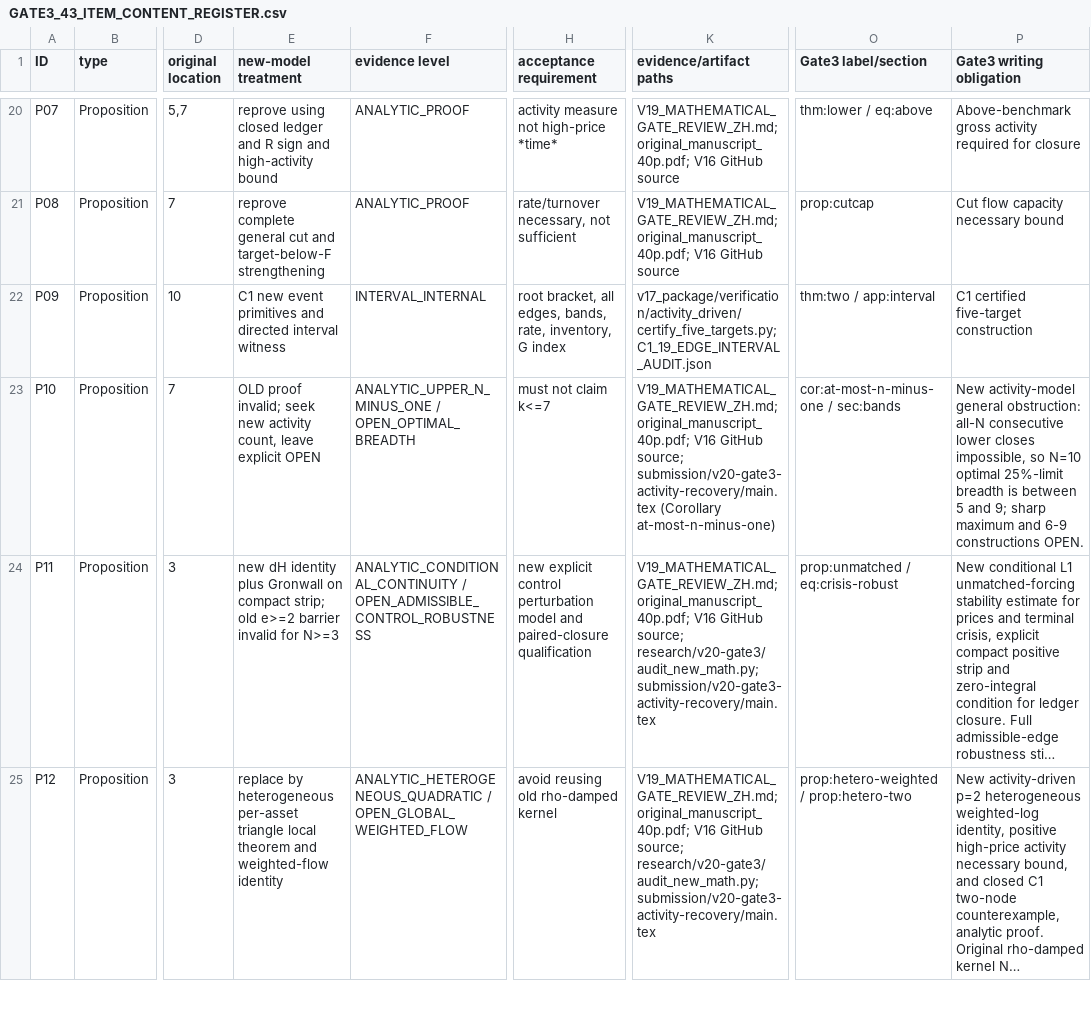
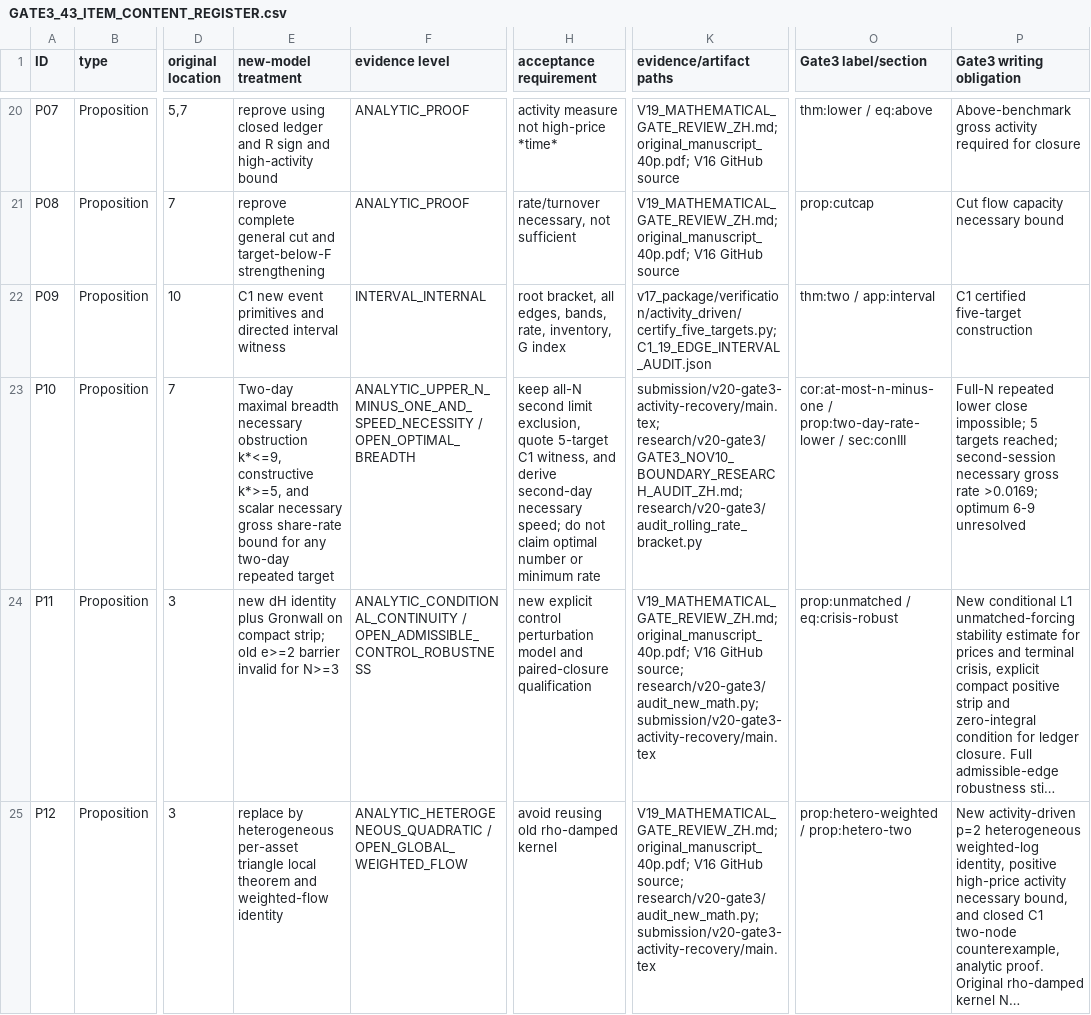
Before and after one commit to Siyuan-chat/market-crash-reachability, a CSV file: research/v20-gate3/GATE3_43_ITEM_CONTENT_REGISTER.csv, drawn as a sheet; only a part is shown, gaps mark what is left out; long unchanged cells end in …; the diff covers the shown part only; the diff names each change by its address in the sheet, - before the commit and + after, or states it on an @@ line.

Commit message:
research(v20): record necessary/sufficient rolling gross rate bracket and keep optimal coverage open

```diff
--- a/research/v20-gate3/GATE3_43_ITEM_CONTENT_REGISTER.csv
+++ b/research/v20-gate3/GATE3_43_ITEM_CONTENT_REGISTER.csv
-E23 (new-model treatment): OLD proof invalid; seek new activity count, leave explicit OPEN
+E23 (new-model treatment): Two-day maximal breadth necessary obstruction k*<=9, constructive k*>=5, and scalar necessary gross share-rate bound for any two-day repeated target
-F23 (evidence level): ANALYTIC_UPPER_N_MINUS_ONE / OPEN_OPTIMAL_BREADTH
+F23 (evidence level): ANALYTIC_UPPER_N_MINUS_ONE_AND_SPEED_NECESSITY / OPEN_OPTIMAL_BREADTH
-H23 (acceptance requirement): must not claim k<=7
+H23 (acceptance requirement): keep all-N second limit exclusion, quote 5-target C1 witness, and derive second-day necessary speed; do not claim optimal number or minimum rate
-K23 (evidence/artifact paths): V19_MATHEMATICAL_GATE_REVIEW_ZH.md; original_manuscript_40p.pdf; V16 GitHub source; submission/v20-gate3-activity-recovery/main.tex (Corollary at-most-n-minus-one)
+K23 (evidence/artifact paths): submission/v20-gate3-activity-recovery/main.tex; research/v20-gate3/GATE3_NOV10_BOUNDARY_RESEARCH_AUDIT_ZH.md; research/v20-gate3/audit_rolling_rate_bracket.py
-O23 (Gate3 label/section): cor:at-most-n-minus-one / sec:bands
+O23 (Gate3 label/section): cor:at-most-n-minus-one / prop:two-day-rate-lower / sec:conIII
-P23 (Gate3 writing obligation): New activity-model general obstruction: all-N consecutive lower closes impossible, so N=10 optimal 25%-limit breadth is between 5 and 9; sharp maximum and 6-9 constructions OPEN.
+P23 (Gate3 writing obligation): Full-N repeated lower close impossible; 5 targets reached; second-session necessary gross rate >0.0169; optimum 6-9 unresolved
```
Also changed, not shown: 9 edited cells elsewhere in this file.
